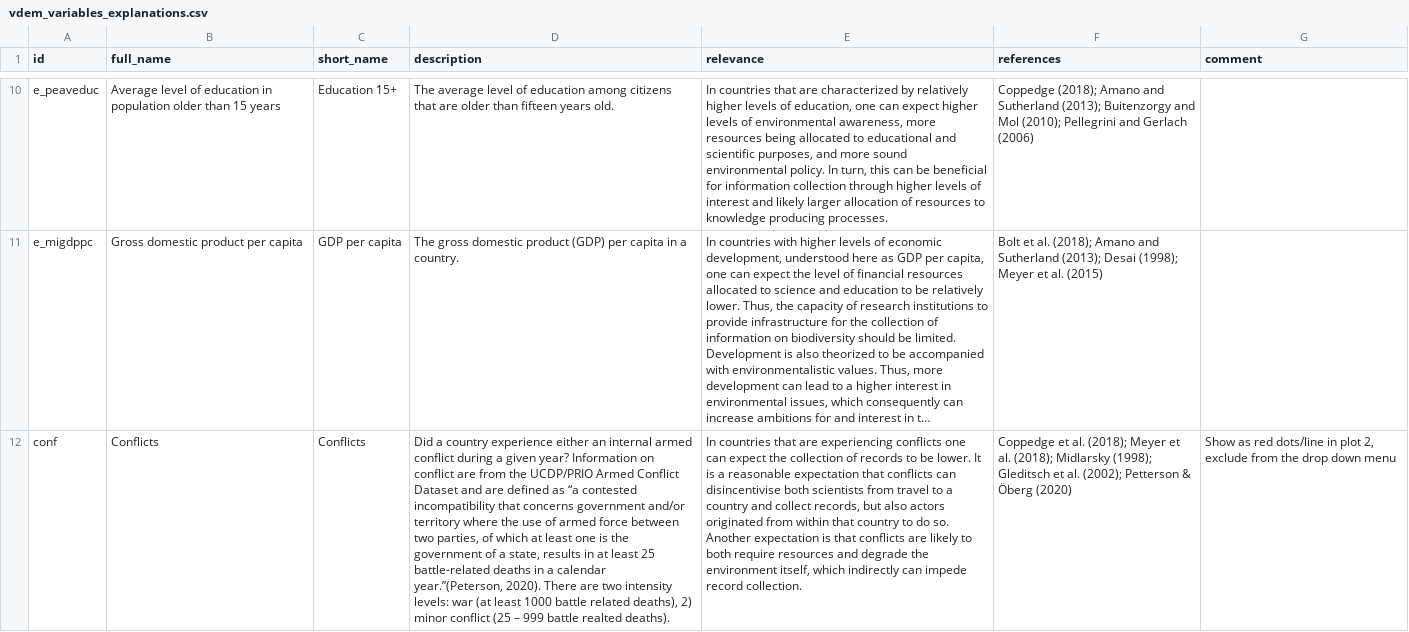
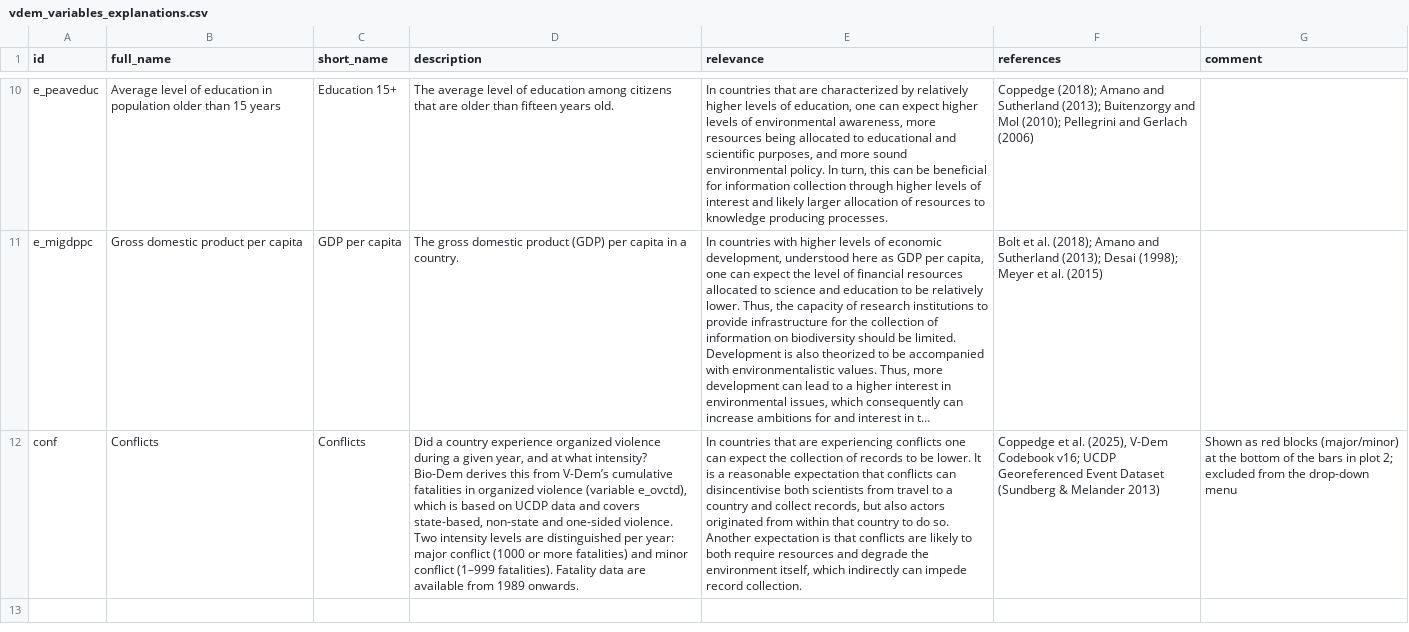
Before and after one commit to AntonelliLab/Bio-Dem, a CSV file: public/data/vdem_variables_explanations.csv, drawn as a sheet; only a part is shown, gaps mark what is left out; long unchanged cells end in …; the diff names each change by its address in the sheet, - before the commit and + after, or states it on an @@ line.

Commit message:
Update V-Dem data to v16 and make app data reproducible (#33)
* Update V-Dem data to v16 and make app data reproducible

Regenerate all public/data from public sources via new scripts + a Makefile:
- vdem_variables.csv / country_data.csv from the vdemdata package (v16, 1960-2025)
- gbif_data.csv refetched from the GBIF API through 2025
- colonial_ties.csv from the ICOW Colonial History dataset
- country areas computed from Natural Earth polygons (sf)

Conflict flags now derive from UCDP organized-violence fatalities (e_ovctd);
GDP per capita from V-Dem e_gdppc. Generated data files are now committed
(previously git-ignored) so the app builds without the toolchain.

App: extend year selectors to 2025 (MAX_YEAR constant), guard records-per-area
against missing areas, update About/README for v16. Add changesets + a Version
Packages workflow.

* Fix GDP axis scale, script GBIF participation, add chart tooltip

- Retune the GDP-per-capita scatter axis for the new e_gdppc scale
  (~0.7-265 thousands USD); the old Maddison bounds (200-200000)
  collapsed all bubbles to the bottom.
- Add bin/downloadGbifParticipation.js to regenerate
  gbif_participating_countries.csv from the GBIF node API (status
  refreshed; member_since preserved since the API omits join years);
  wire into the Makefile and make data.
- Add a hover tooltip on the record-per-year bars (year, records,
  democracy value, conflict).
- Sync conflict wording to the UCDP organized-violence source
  (bars note, README, conf explanation).
- Guard records-per-area and the participation label against missing values.

* Add hover tooltip to the year-scrubber histogram (Brush)

Show year + record count on hover over the records-per-year bars in the
brush/year-range selector (used by the scatterplot and world map). The
brush overlay captures the pointer, so the hovered year is derived from
the cursor x. (The dual-chart bar tooltip added earlier stays.)

* Fix off-by-one year in brush histogram tooltip

The tooltip derived the hovered year from the time scale, which is offset
from the band scale that positions the bars, so every bar reported the
previous year (the 2025 bar showed "2024"). Map the cursor through the
band scale instead. The 2025 bar was always present — it is just shorter
due to GBIF's publishing lag for recent years.

* Refine changeset: year-scrubber histogram tooltip

```diff
--- a/public/data/vdem_variables_explanations.csv
+++ b/public/data/vdem_variables_explanations.csv
-D12 (description): …country experience either an internal armed conflict during a given year? Information on conflict are from the UCDP/PRIO Armed Conflict Dataset and are defined as “a contested incompatibility that concerns government and/or territory where the use of armed force between two parties, of which at least one is the government of a state, results in at least 25 battle-related deaths in a calendar year.”(Peterson, 2020). There are two intensity levels: war (at least 1000 battle related deaths), 2) minor conflict (25 – 999 battle realted deaths).
+D12 (description): …country experience organized violence during a given year, and at what intensity? Bio-Dem derives this from V-Dem’s cumulative fatalities in organized violence (variable e_ovctd), which is based on UCDP data and covers state-based, non-state and one-sided violence. Two intensity levels are distinguished per year: major conflict (1000 or more fatalities) and minor conflict (1–999 fatalities). Fatality data are available from 1989 onwards.
-F12 (references): …et al. (2018); Meyer et al. (2018); Midlarsky (1998); Gleditsch et al. (2002); Petterson & Öberg (2020)
+F12 (references): …et al. (2025), V-Dem Codebook v16; UCDP Georeferenced Event Dataset (Sundberg & Melander 2013)
-G12 (comment): Show as red dots/line in plot 2, exclude from the drop down menu
+G12 (comment): Shown as red blocks (major/minor) at the bottom of the bars in plot 2; excluded from the drop-down menu
```
Also changed, not shown: public/data/country_data.csv, 23 other files.
